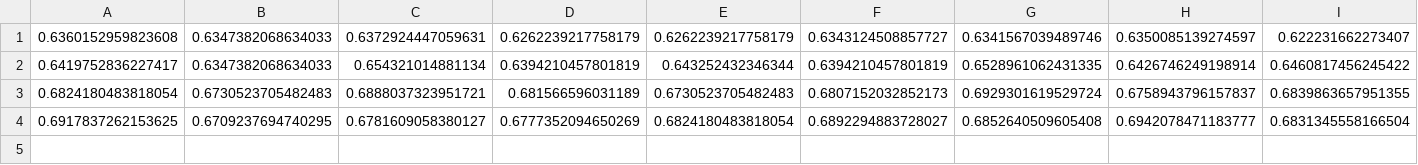
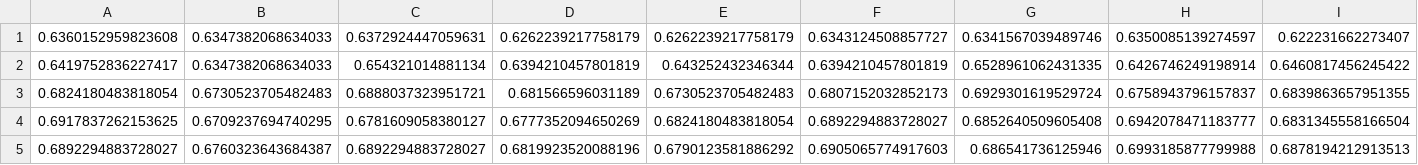
Before and after one commit to damoba/temp, a CSV file: accuracies.csv, drawn as a sheet; only a part is shown; rows hold the shown columns only; the diff names each change by its address in the sheet, - before the commit and + after, or states it on an @@ line.

Commit message:
Update accuracies.csv

```diff
--- a/accuracies.csv
+++ b/accuracies.csv
+row 5: 0.6892294883728027 | 0.6760323643684387 | 0.6892294883728027 | 0.6819923520088196 | 0.6790123581886292 | 0.6905065774917603 | 0.686541736125946 | 0.6993185877799988 | 0.6878194212913513
```
